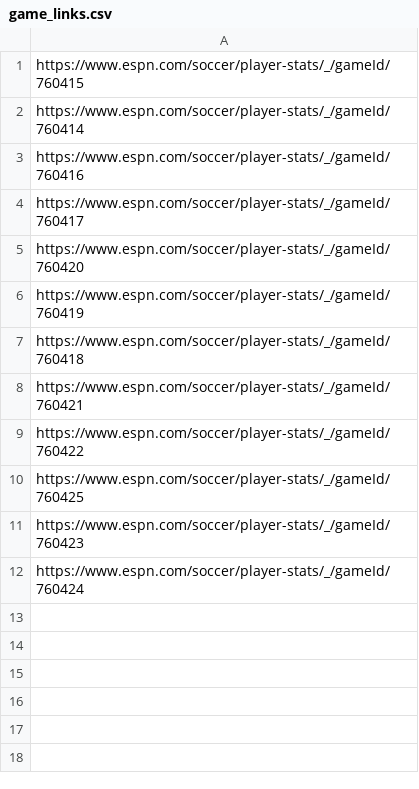
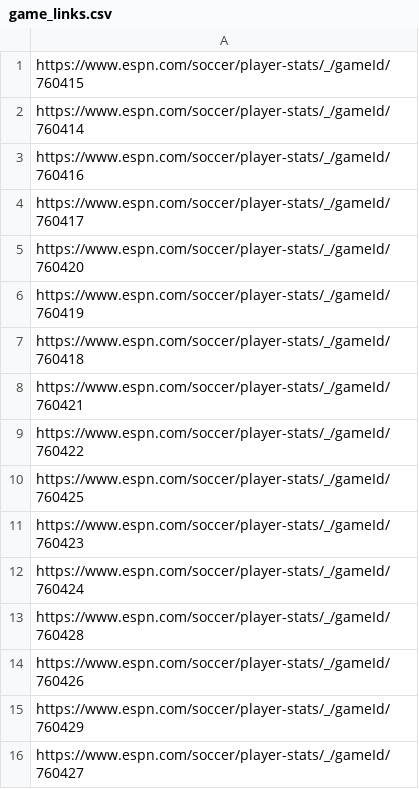
Before and after one commit to madmmas/atwc26_v2, a CSV file: game_links.csv, drawn as a sheet; the diff names each change by its address in the sheet, - before the commit and + after, or states it on an @@ line.

Commit message:
feat: full 48-team squads, branding, glossary, sortable explorer, all-teams chart
- scrape_squads.py pulls real full squads for all 48 WC26 teams (DNP players selectable)
- backend serves squad-only players + all 48 teams; player limit raised
- new logo/favicon branding (AnalyseThisWC26, links to neunov.com)
- footer glossary on every page
- sortable columns in Player Explorer
- Team attacking output chart shows all 48 teams (scrollable)
- verify_data.ipynb for data provenance checks
- docs: README, ANALYTICS, CONTRIBUTING, TESTING, DEPLOY

```diff
--- a/game_links.csv
+++ b/game_links.csv
+row 13: https://www.espn.com/soccer/player-stats/_/gameId/760428
+row 14: https://www.espn.com/soccer/player-stats/_/gameId/760426
+row 15: https://www.espn.com/soccer/player-stats/_/gameId/760429
+row 16: https://www.espn.com/soccer/player-stats/_/gameId/760427
```
Also changed, not shown: 32 other files.
